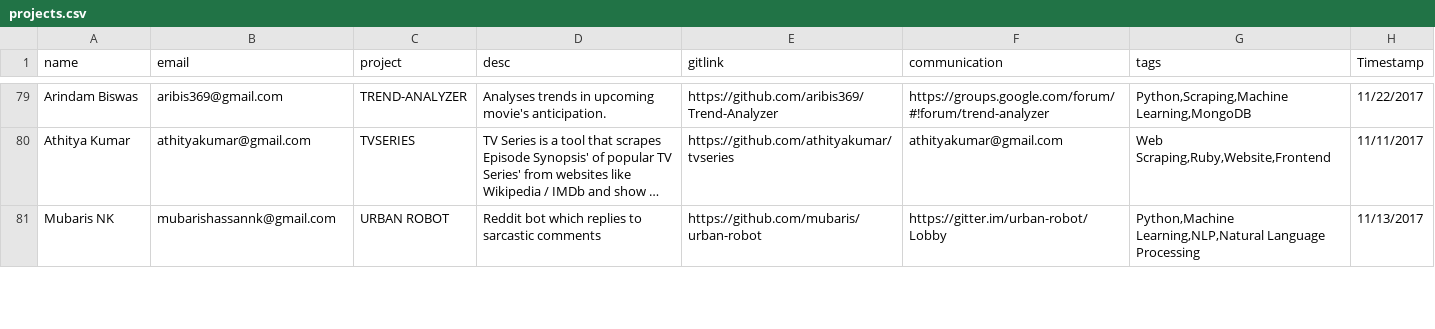
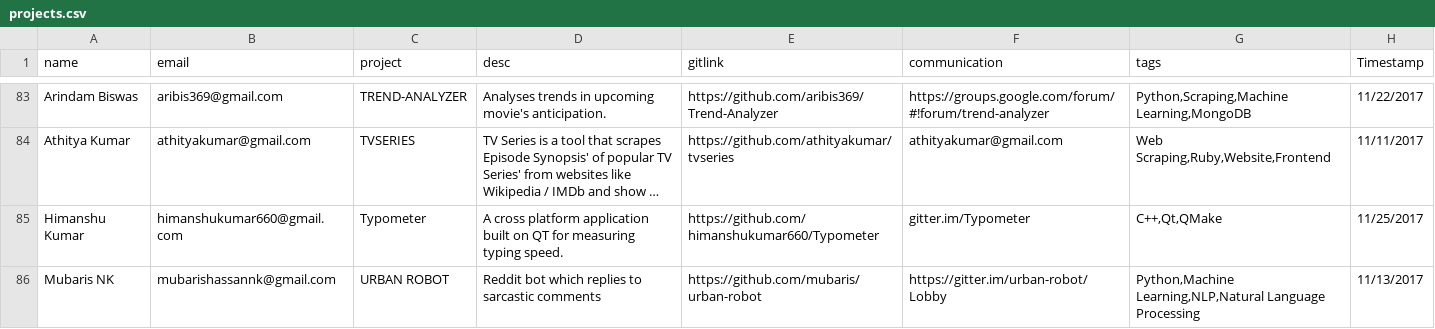
Before and after one commit to kossiitkgp/kwoc-2017, a CSV file: gh_scraper/projects.csv, drawn as a sheet; only a part is shown, gaps mark what is left out; long unchanged cells end in …; the diff covers the shown part only; the diff names each change by its address in the sheet, - before the commit and + after, or states it on an @@ line.

```diff
--- a/gh_scraper/projects.csv
+++ b/gh_scraper/projects.csv
+row 85: Himanshu Kumar | himanshukumar660@gmail.com | Typometer | A cross platform application built on QT for measuring typing speed. | https://github.com/himanshukumar660/Typometer | gitter.im/Typometer | C++,Qt,QMake | 11/25/2017
```
Also changed, not shown: 5 added rows elsewhere in this file, 1 other file.
